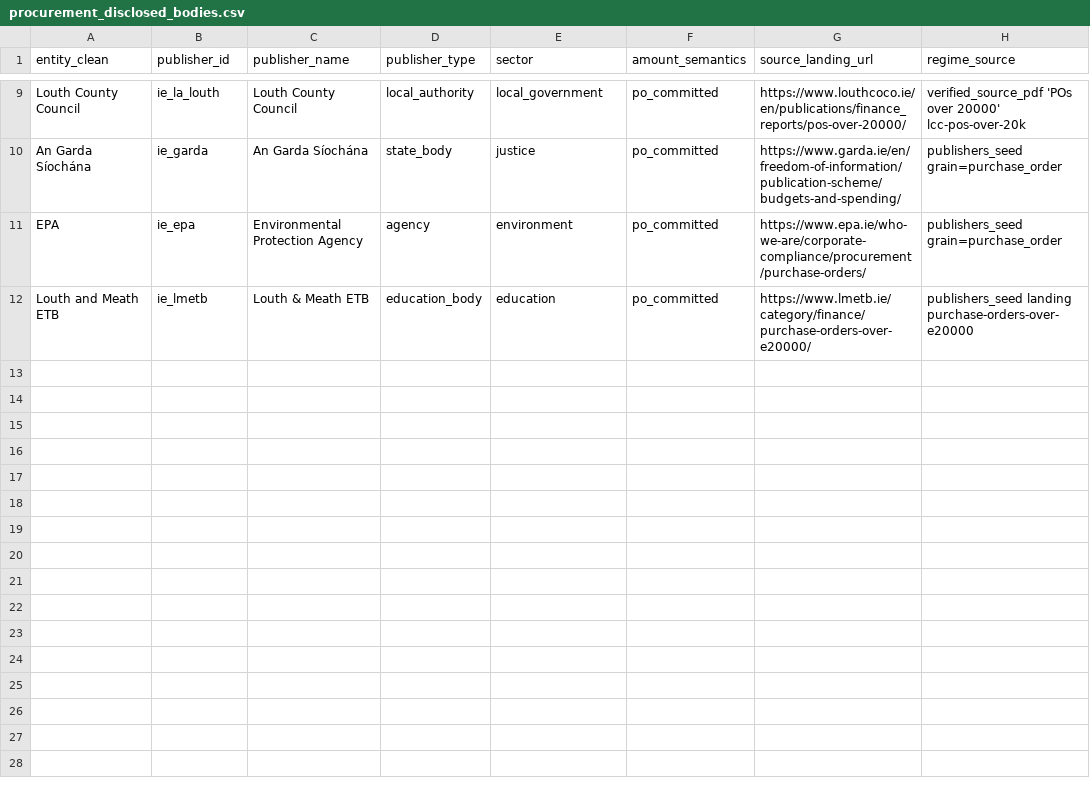
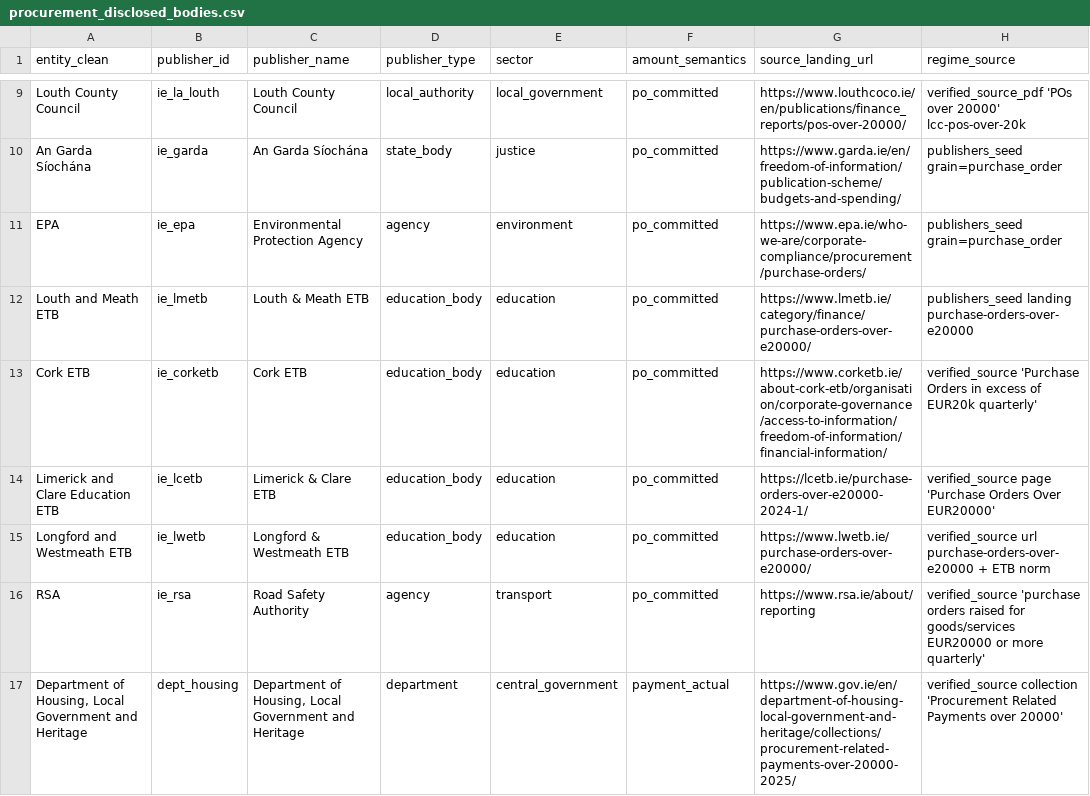
Before and after one commit to peweet/dail_tracker, a CSV file: data/_meta/procurement_disclosed_bodies.csv, drawn as a sheet; only a part is shown, gaps mark what is left out.

```diff
--- a/data/_meta/procurement_disclosed_bodies.csv
+++ b/data/_meta/procurement_disclosed_bodies.csv
@@ -12 +12,6 @@ EPA,ie_epa,Environmental Protection Agency,agency,environment,po_committed,https
 Louth and Meath ETB,ie_lmetb,Louth & Meath ETB,education_body,education,po_committed,https://www.lmetb.ie/category/finance/purchase-orders-over-e20000/,publishers_seed landing purchase-orders-over-e20000
+Cork ETB,ie_corketb,Cork ETB,education_body,education,po_committed,https://www.corketb.ie/about-cork-etb/organisation/corporate-governance/access-to-information/freedom-of-information/financial-information/,verified_source 'Purchase Orders in excess of EUR20k quarterly'
+Limerick and Clare Education ETB,ie_lcetb,Limerick & Clare ETB,education_body,education,po_committed,https://lcetb.ie/purchase-orders-over-e20000-2024-1/,verified_source page 'Purchase Orders Over EUR20000'
+Longford and Westmeath ETB,ie_lwetb,Longford & Westmeath ETB,education_body,education,po_committed,https://www.lwetb.ie/purchase-orders-over-e20000/,verified_source url purchase-orders-over-e20000 + ETB norm
+RSA,ie_rsa,Road Safety Authority,agency,transport,po_committed,https://www.rsa.ie/about/reporting,verified_source 'purchase orders raised for goods/services EUR20000 or more quarterly'
+"Department of Housing, Local Government and Heritage",dept_housing,"Department of Housing, Local Government and Heritage",department,central_government,payment_actual,https://www.gov.ie/en/department-of-housing-local-government-and-heritage/collections/procurement-related-payments-over-20000-2025/,verified_source collection 'Procurement Related Payments over 20000'
```
Also changed, not shown: 5 other files.
